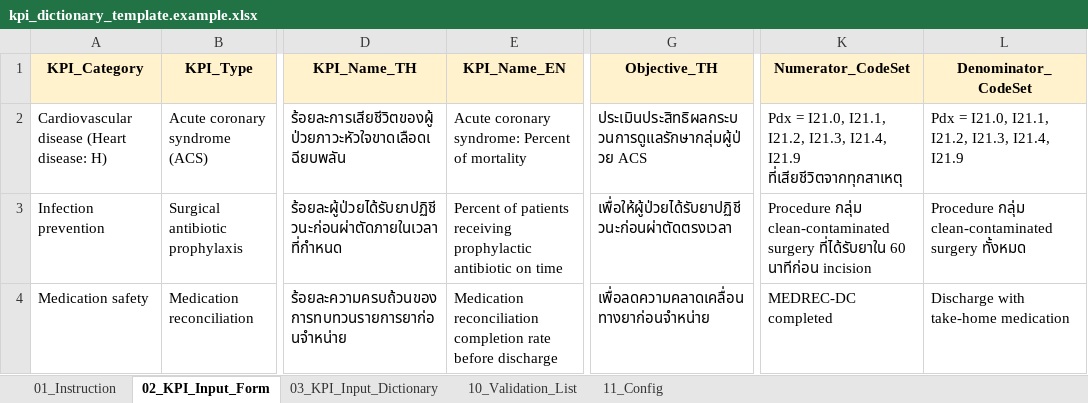
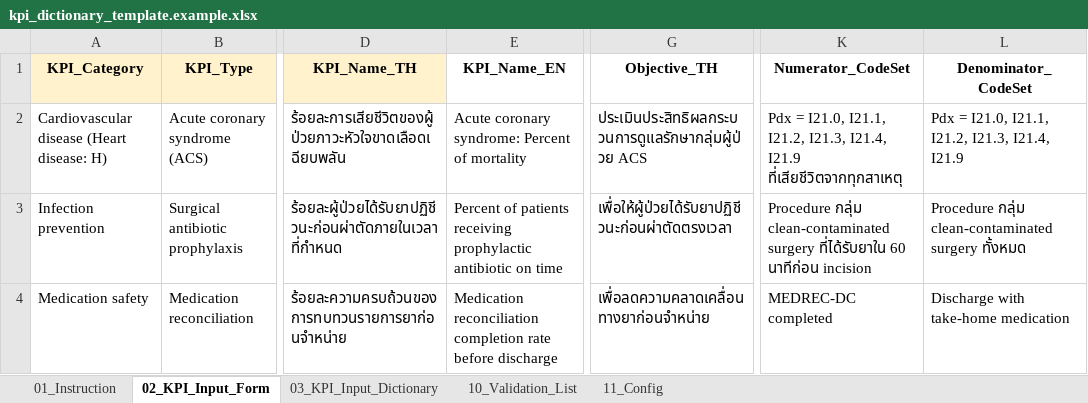
Before and after one commit to Burinboo256/siriraj-kpi-dictionary-builder, an Excel workbook: input/kpi_dictionary_template.example.xlsx, sheet 02_KPI_Input_Form, drawn as a sheet; only a part is shown, gaps mark what is left out; values as stored, in another font and other column widths than the file's, no borders; the diff names each change by its address in the sheet, - before the commit and + after, or states it on an @@ line.

```diff
--- a/input/kpi_dictionary_template.example.xlsx (sheet 02_KPI_Input_Form)
+++ b/input/kpi_dictionary_template.example.xlsx (sheet 02_KPI_Input_Form)
-E1 fill: #FFF2CC
+E1 fill: none
-G1 fill: #FFF2CC
+G1 fill: none
-K1:L1 fill: #FFF2CC
+K1:L1 fill: none
```
Also changed, not shown: sheet 03_KPI_Input_Dictionary, 7 other files.
